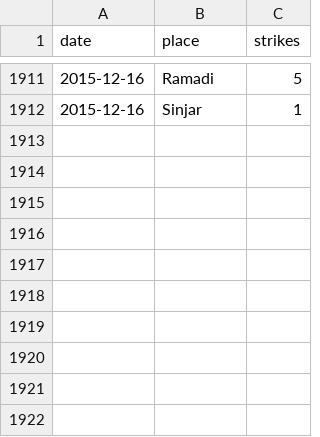
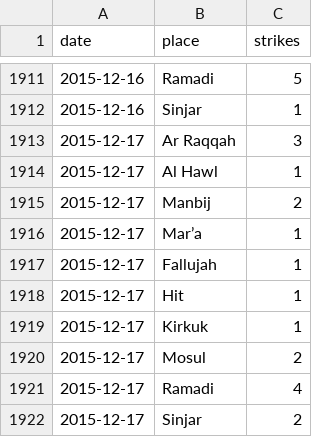
Before and after one commit to guardian/syria, a TSV file: data-in/dashboard-airstrikes.tsv, drawn as a sheet; only a part is shown, gaps mark what is left out.

Commit message:
New data and styles

```diff
--- a/data-in/dashboard-airstrikes.tsv
+++ b/data-in/dashboard-airstrikes.tsv
@@ -1912 +1912,11 @@ date	place	strikes
 2015-12-16	Sinjar	1
+2015-12-17	Ar Raqqah	3
+2015-12-17	Al Hawl	1
+2015-12-17	Manbij	2
+2015-12-17	Mar’a	1
+2015-12-17	Fallujah	1
+2015-12-17	Hit	1
+2015-12-17	Kirkuk	1
+2015-12-17	Mosul	2
+2015-12-17	Ramadi	4
+2015-12-17	Sinjar	2
```
Also changed, not shown: 2 other files.
